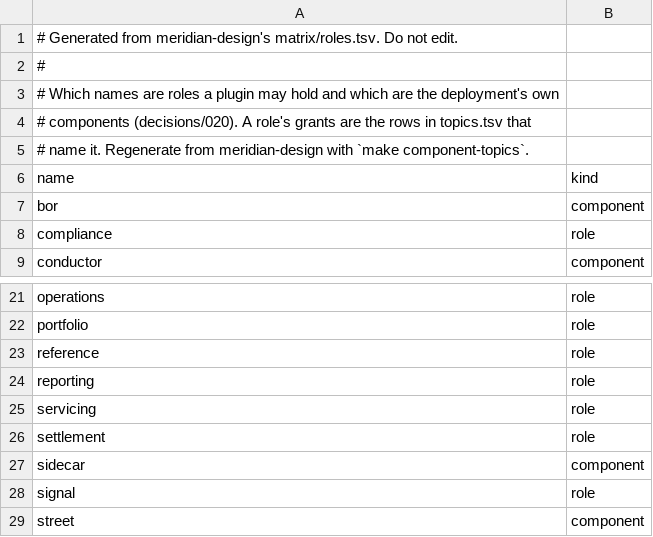
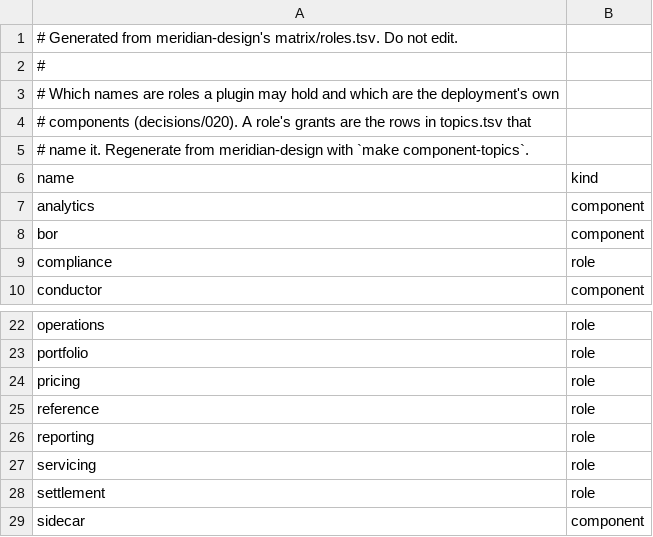
Before and after one commit to open-meridian/meridian-core, a TSV file: deploy/roles.tsv, drawn as a sheet; only a part is shown, gaps mark what is left out; the shorter side is filled out with more unchanged rows; the diff names each change by its address in the sheet, - before the commit and + after, or states it on an @@ line.

```diff
--- a/deploy/roles.tsv
+++ b/deploy/roles.tsv
+row 7: analytics | component
+row 24: pricing | role
```
Also changed, not shown: deploy/topics.tsv, 36 other files.
